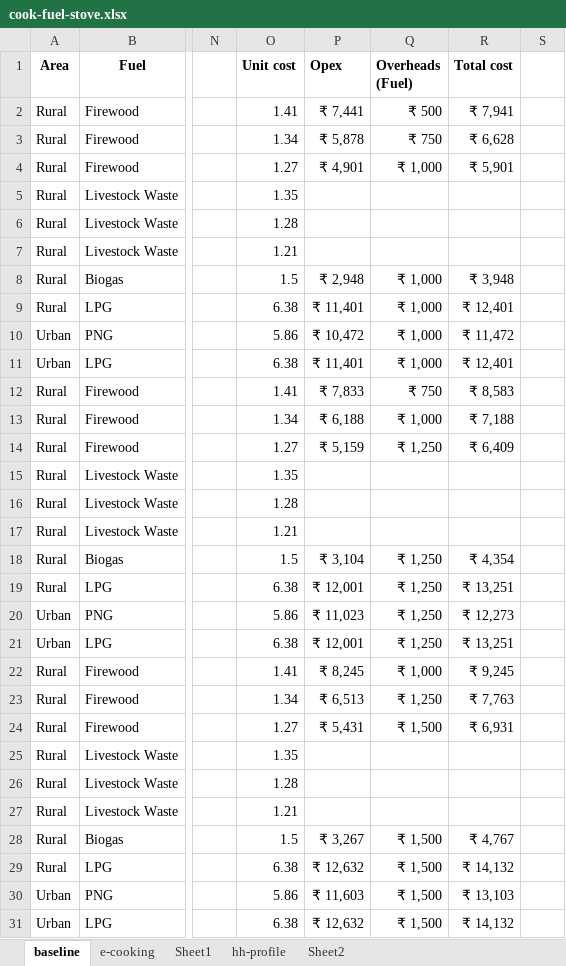
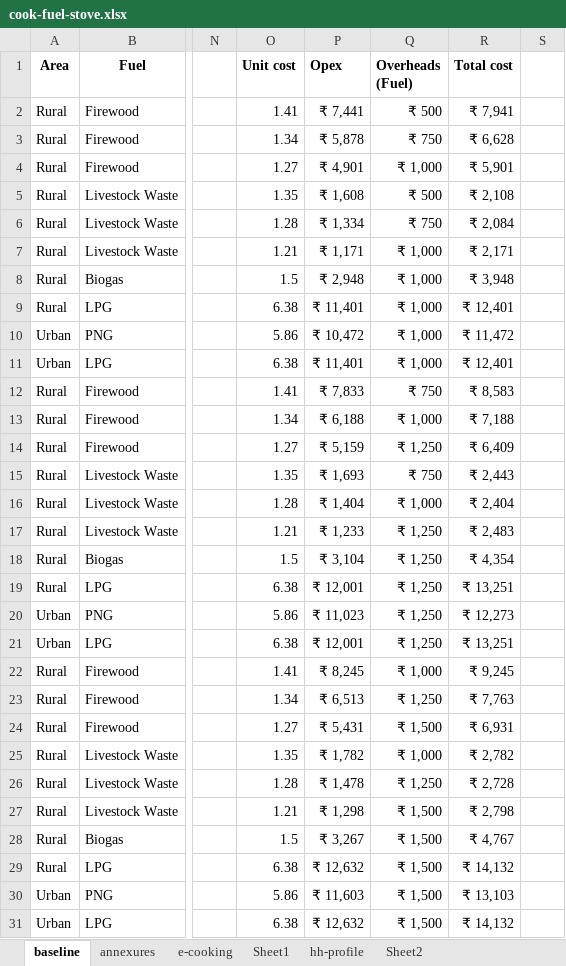
Before and after one commit to gitbik/TEA, an Excel workbook: cook-fuel-stove.xlsx, sheet baseline, drawn as a sheet; only a part is shown, gaps mark what is left out; values as stored, in another font and other column widths than the file's, no borders; the diff names each change by its address in the sheet, - before the commit and + after, or states it on an @@ line.

```diff
--- a/cook-fuel-stove.xlsx (sheet baseline)
+++ b/cook-fuel-stove.xlsx (sheet baseline)
+sheet tab: annexures
-P5 (Opex): (empty)
+P5 (Opex): ₹ 1,608
-Q5 (Overheads (Fuel)): (empty)
+Q5 (Overheads (Fuel)): ₹ 500
-R5 (Total cost): (empty)
+R5 (Total cost): ₹ 2,108
-P6 (Opex): (empty)
+P6 (Opex): ₹ 1,334
-Q6 (Overheads (Fuel)): (empty)
+Q6 (Overheads (Fuel)): ₹ 750
-R6 (Total cost): (empty)
+R6 (Total cost): ₹ 2,084
-P7 (Opex): (empty)
+P7 (Opex): ₹ 1,171
-Q7 (Overheads (Fuel)): (empty)
+Q7 (Overheads (Fuel)): ₹ 1,000
-R7 (Total cost): (empty)
+R7 (Total cost): ₹ 2,171
-P15 (Opex): (empty)
+P15 (Opex): ₹ 1,693
-Q15 (Overheads (Fuel)): (empty)
+Q15 (Overheads (Fuel)): ₹ 750
-R15 (Total cost): (empty)
+R15 (Total cost): ₹ 2,443
-P16 (Opex): (empty)
+P16 (Opex): ₹ 1,404
-Q16 (Overheads (Fuel)): (empty)
+Q16 (Overheads (Fuel)): ₹ 1,000
-R16 (Total cost): (empty)
+R16 (Total cost): ₹ 2,404
-P17 (Opex): (empty)
+P17 (Opex): ₹ 1,233
-Q17 (Overheads (Fuel)): (empty)
+Q17 (Overheads (Fuel)): ₹ 1,250
-R17 (Total cost): (empty)
+R17 (Total cost): ₹ 2,483
-P25 (Opex): (empty)
+P25 (Opex): ₹ 1,782
-Q25 (Overheads (Fuel)): (empty)
+Q25 (Overheads (Fuel)): ₹ 1,000
-R25 (Total cost): (empty)
+R25 (Total cost): ₹ 2,782
-P26 (Opex): (empty)
+P26 (Opex): ₹ 1,478
-Q26 (Overheads (Fuel)): (empty)
+Q26 (Overheads (Fuel)): ₹ 1,250
-R26 (Total cost): (empty)
+R26 (Total cost): ₹ 2,728
-P27 (Opex): (empty)
+P27 (Opex): ₹ 1,298
-Q27 (Overheads (Fuel)): (empty)
+Q27 (Overheads (Fuel)): ₹ 1,500
-R27 (Total cost): (empty)
+R27 (Total cost): ₹ 2,798
```
Also changed, not shown: sheet Sheet1.
